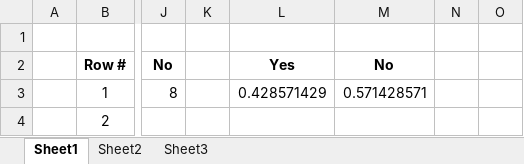
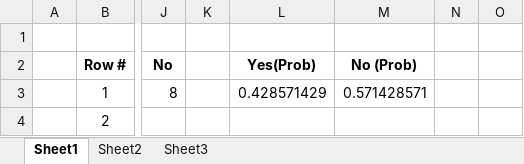
Before and after one commit to jwhistine/cs450Files, an Excel workbook: naiveBayes.xlsx, sheet Sheet1, drawn as a sheet; only a part is shown, gaps mark what is left out; values as stored, in another font and other column widths than the file's, no borders; the diff names each change by its address in the sheet, - before the commit and + after, or states it on an @@ line.

Commit message:
added some header that made sense

```diff
--- a/naiveBayes.xlsx (sheet Sheet1)
+++ b/naiveBayes.xlsx (sheet Sheet1)
-L2: Yes
+L2: Yes(Prob)
-M2: No
+M2: No (Prob)
```
